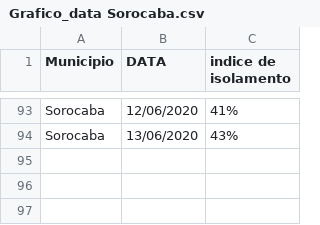
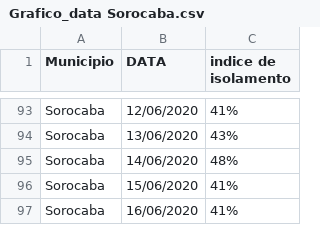
Before and after one commit to evertonenrico/covid-sor, a CSV file: Grafico_data Sorocaba.csv, drawn as a sheet; only a part is shown, gaps mark what is left out.

Commit message:
Update Grafico_data Sorocaba.csv

```diff
--- a/Grafico_data Sorocaba.csv
+++ b/Grafico_data Sorocaba.csv
@@ -94 +94,4 @@ Sorocaba;12/06/2020;41%
 Sorocaba;13/06/2020;43%
+Sorocaba;14/06/2020;48%
+Sorocaba;15/06/2020;41%
+Sorocaba;16/06/2020;41%
```
